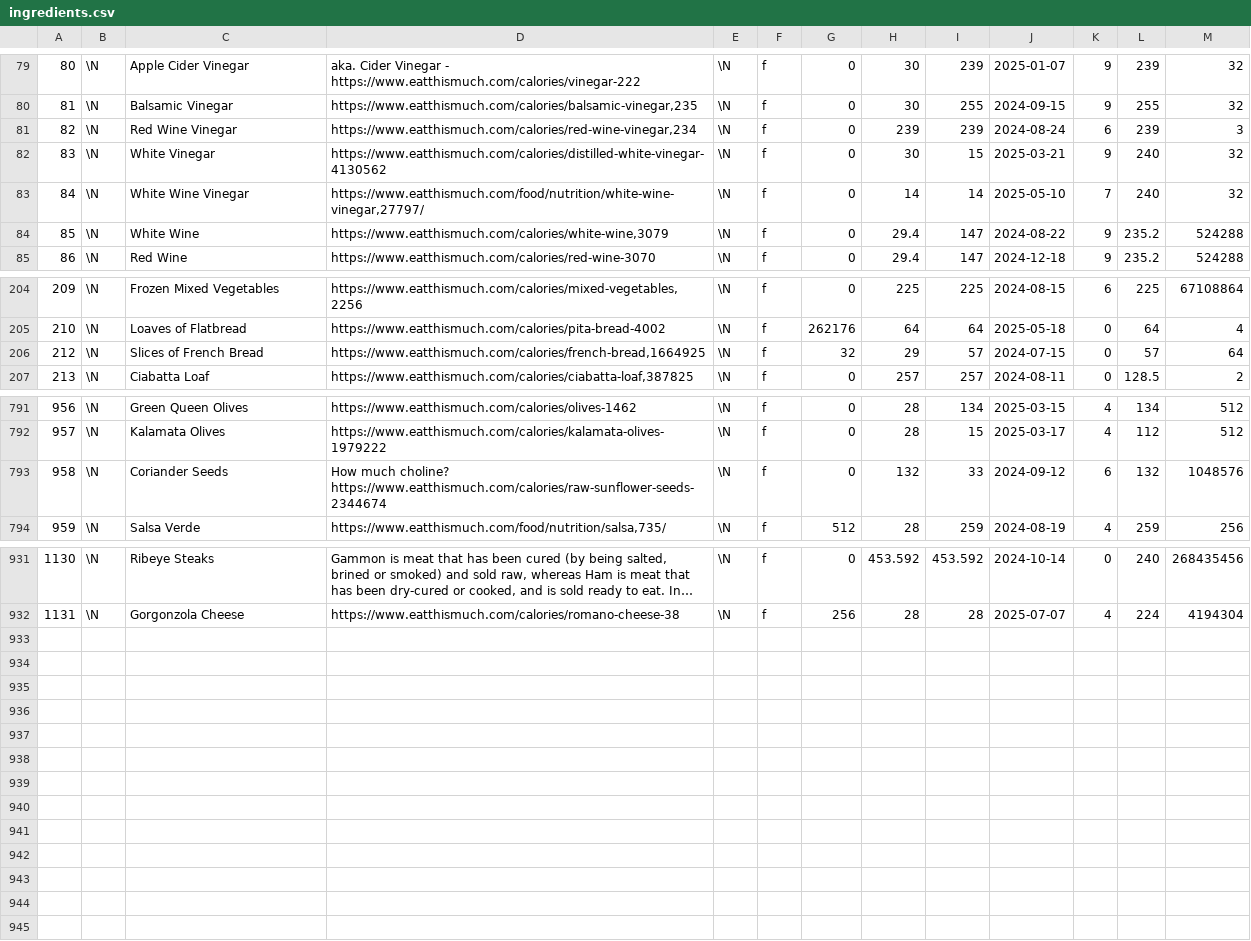
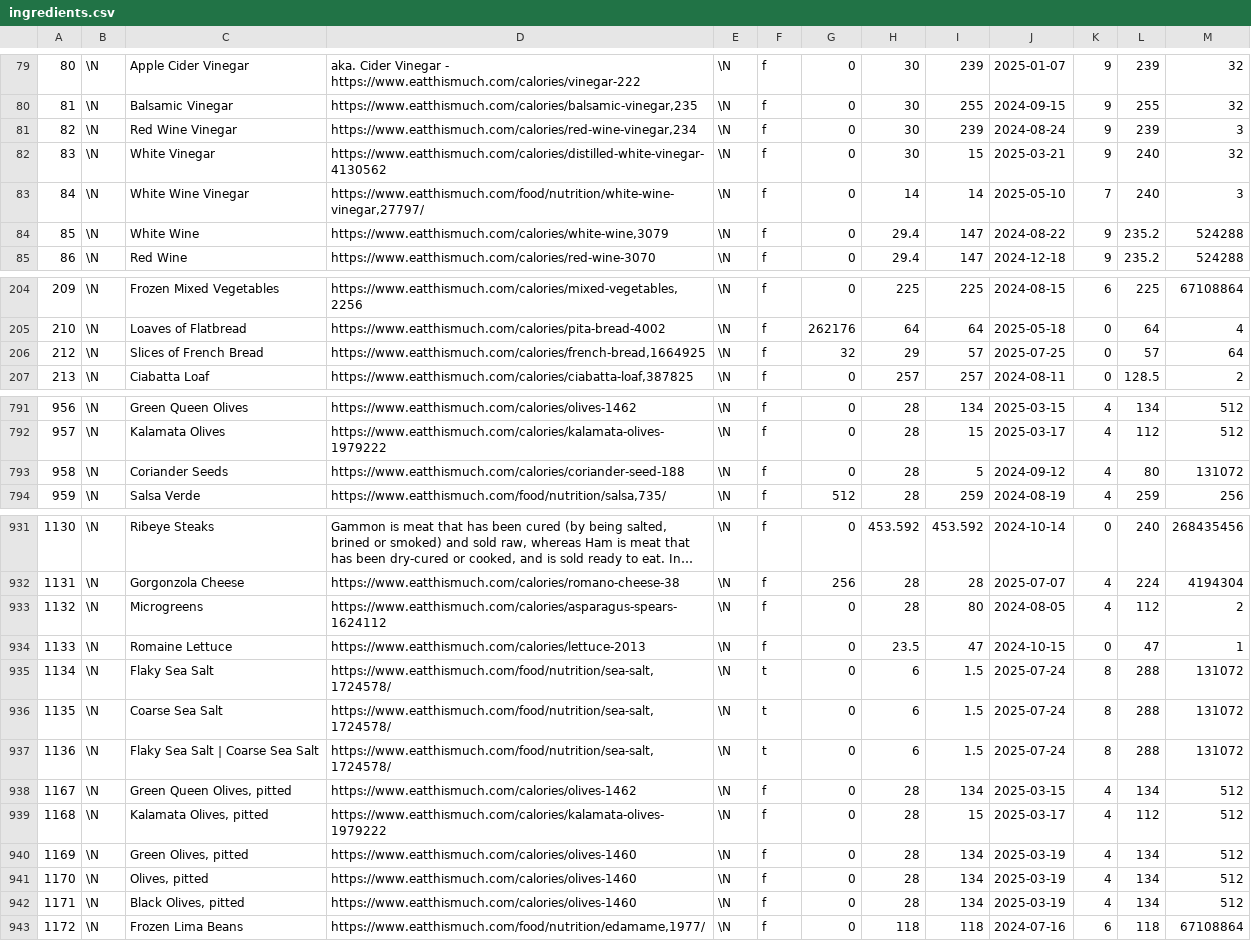
Before and after one commit to gscanlon21/a-feast-a-day, a CSV file: .backups/ingredients.csv, drawn as a sheet; only a part is shown, gaps mark what is left out; long unchanged cells end in …; the diff covers the shown part only.

```diff
--- a/.backups/ingredients.csv
+++ b/.backups/ingredients.csv
@@ -80,5 +80,5 @@
 81	\N	Balsamic Vinegar	https://www.eatthismuch.com/calories/balsamic-vinegar,235	\N	f	0	30	255	2024-09-15	9	255	32
-82	\N	Red Wine Vinegar	https://www.eatthismuch.com/calories/red-wine-vinegar,234	\N	f	0	239	239	2024-08-24	6	239	3
+82	\N	Red Wine Vinegar	https://www.eatthismuch.com/calories/red-wine-vinegar,234	\N	f	0	30	239	2024-08-24	9	239	3
 83	\N	White Vinegar	https://www.eatthismuch.com/calories/distilled-white-vinegar-4130562	\N	f	0	30	15	2025-03-21	9	240	32
-84	\N	White Wine Vinegar	https://www.eatthismuch.com/food/nutrition/white-wine-vinegar,27797/	\N	f	0	14	14	2025-05-10	7	240	32
+84	\N	White Wine Vinegar	https://www.eatthismuch.com/food/nutrition/white-wine-vinegar,27797/	\N	f	0	14	14	2025-05-10	7	240	3
 85	\N	White Wine	https://www.eatthismuch.com/calories/white-wine,3079	\N	f	0	29.4	147	2024-08-22	9	235.2	524288
@@ -205,3 +205,3 @@
 210	\N	Loaves of Flatbread	https://www.eatthismuch.com/calories/pita-bread-4002	\N	f	262176	64	64	2025-05-18	0	64	4
-212	\N	Slices of French Bread	https://www.eatthismuch.com/calories/french-bread,1664925	\N	f	32	29	57	2024-07-15	0	57	64
+212	\N	Slices of French Bread	https://www.eatthismuch.com/calories/french-bread,1664925	\N	f	32	29	57	2025-07-25	0	57	64
 213	\N	Ciabatta Loaf	https://www.eatthismuch.com/calories/ciabatta-loaf,387825	\N	f	0	257	257	2024-08-11	0	128.5	2
@@ -792,3 +792,3 @@
 957	\N	Kalamata Olives	https://www.eatthismuch.com/calories/kalamata-olives-1979222	\N	f	0	28	15	2025-03-17	4	112	512
-958	\N	Coriander Seeds	How much choline? https://www.eatthismuch.com/calories/raw-sunflower-seeds-2344674	\N	f	0	132	33	2024-09-12	6	132	1048576
+958	\N	Coriander Seeds	https://www.eatthismuch.com/calories/coriander-seed-188	\N	f	0	28	5	2024-09-12	4	80	131072
 959	\N	Salsa Verde	https://www.eatthismuch.com/food/nutrition/salsa,735/	\N	f	512	28	259	2024-08-19	4	259	256
@@ -932 +932,12 @@
 1131	\N	Gorgonzola Cheese	https://www.eatthismuch.com/calories/romano-cheese-38	\N	f	256	28	28	2025-07-07	4	224	4194304
+1132	\N	Microgreens	https://www.eatthismuch.com/calories/asparagus-spears-1624112	\N	f	0	28	80	2024-08-05	4	112	2
+1133	\N	Romaine Lettuce	https://www.eatthismuch.com/calories/lettuce-2013	\N	f	0	23.5	47	2024-10-15	0	47	1
+1134	\N	Flaky Sea Salt	https://www.eatthismuch.com/food/nutrition/sea-salt,1724578/	\N	t	0	6	1.5	2025-07-24	8	288	131072
+1135	\N	Coarse Sea Salt	https://www.eatthismuch.com/food/nutrition/sea-salt,1724578/	\N	t	0	6	1.5	2025-07-24	8	288	131072
+1136	\N	Flaky Sea Salt | Coarse Sea Salt	https://www.eatthismuch.com/food/nutrition/sea-salt,1724578/	\N	t	0	6	1.5	2025-07-24	8	288	131072
+1167	\N	Green Queen Olives, pitted	https://www.eatthismuch.com/calories/olives-1462	\N	f	0	28	134	2025-03-15	4	134	512
+1168	\N	Kalamata Olives, pitted	https://www.eatthismuch.com/calories/kalamata-olives-1979222	\N	f	0	28	15	2025-03-17	4	112	512
+1169	\N	Green Olives, pitted	https://www.eatthismuch.com/calories/olives-1460	\N	f	0	28	134	2025-03-19	4	134	512
+1170	\N	Olives, pitted	https://www.eatthismuch.com/calories/olives-1460	\N	f	0	28	134	2025-03-19	4	134	512
+1171	\N	Black Olives, pitted	https://www.eatthismuch.com/calories/olives-1460	\N	f	0	28	134	2025-03-19	4	134	512
+1172	\N	Frozen Lima Beans	https://www.eatthismuch.com/food/nutrition/edamame,1977/	\N	f	0	118	118	2024-07-16	6	118	67108864
```
Also changed, not shown: 2 edited cells elsewhere in this file, .backups/recipes.csv, 7 other files.
